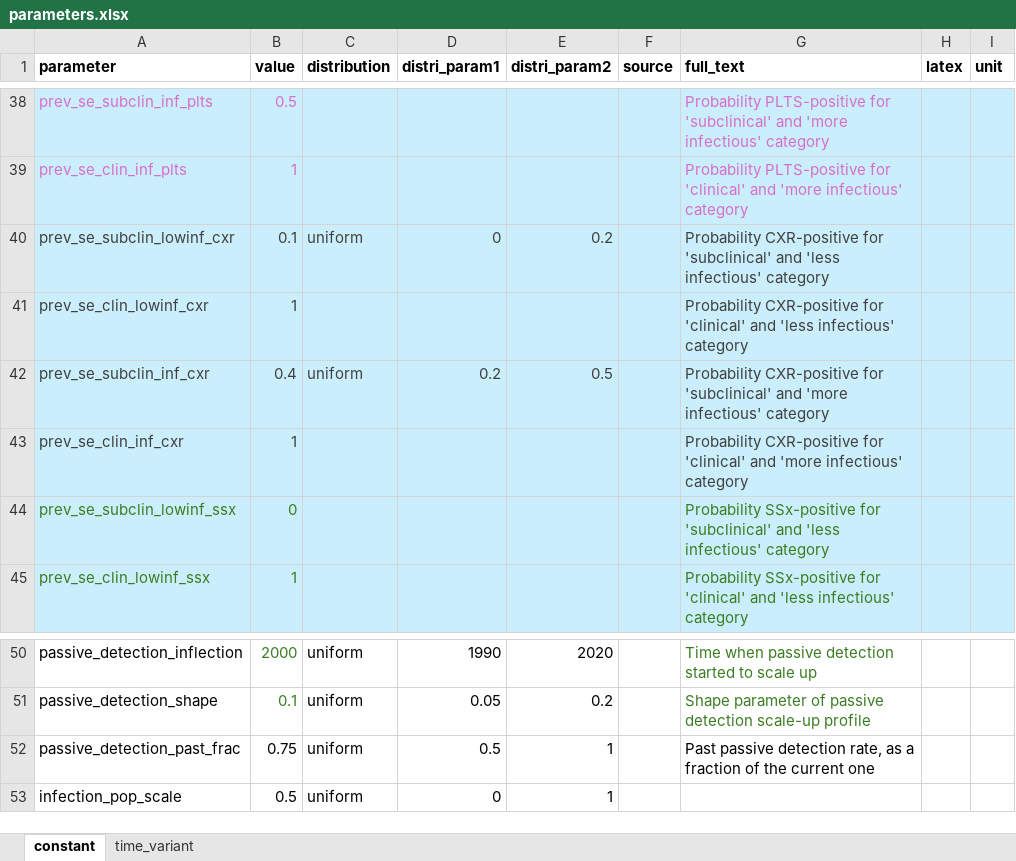
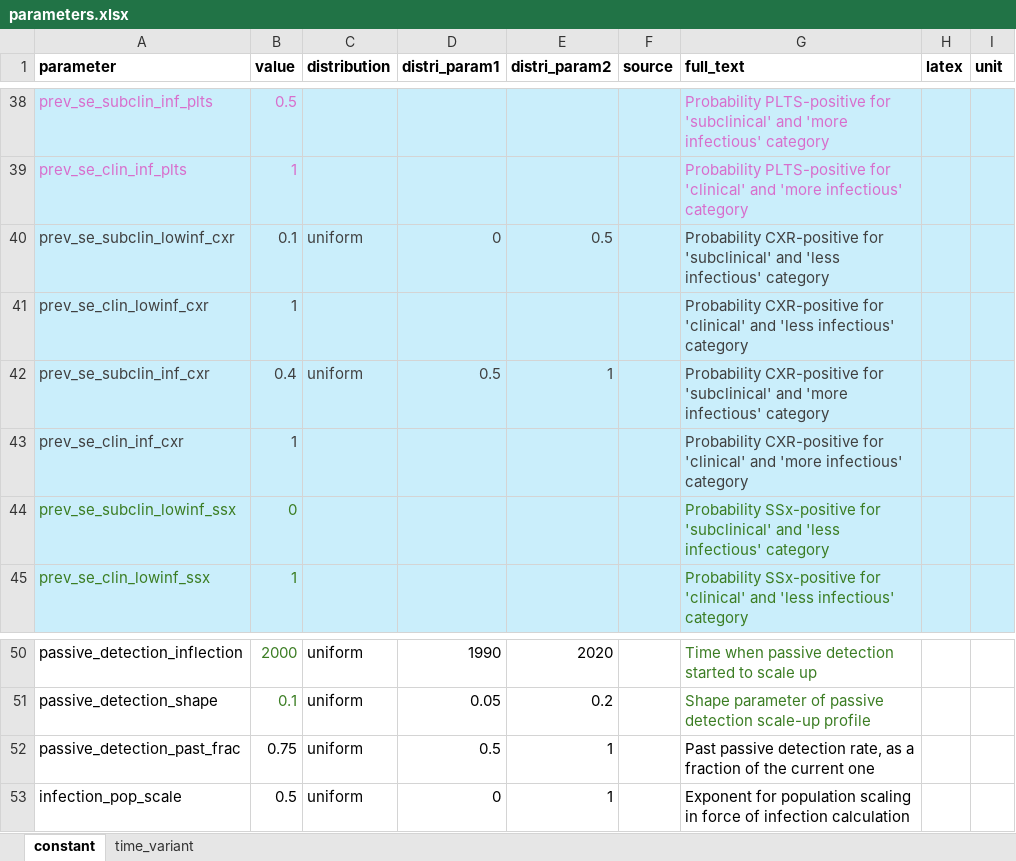
Before and after one commit to monash-emu/tb_hierarchical, an Excel workbook: data/parameters.xlsx, sheet constant, drawn as a sheet; only a part is shown, gaps mark what is left out; values as stored, in another font and other column widths than the file's, no borders; the diff names each change by its address in the sheet, - before the commit and + after, or states it on an @@ line.

Commit message:
Broaden priors for cxr se params

```diff
--- a/data/parameters.xlsx (sheet constant)
+++ b/data/parameters.xlsx (sheet constant)
-E40 (distri_param2): 0.2
+E40 (distri_param2): 0.5
-D42 (distri_param1): 0.2
+D42 (distri_param1): 0.5
-E42 (distri_param2): 0.5
+E42 (distri_param2): 1
-G53 (full_text): (empty)
+G53 (full_text): Exponent for population scaling in force of infection calculation
```
